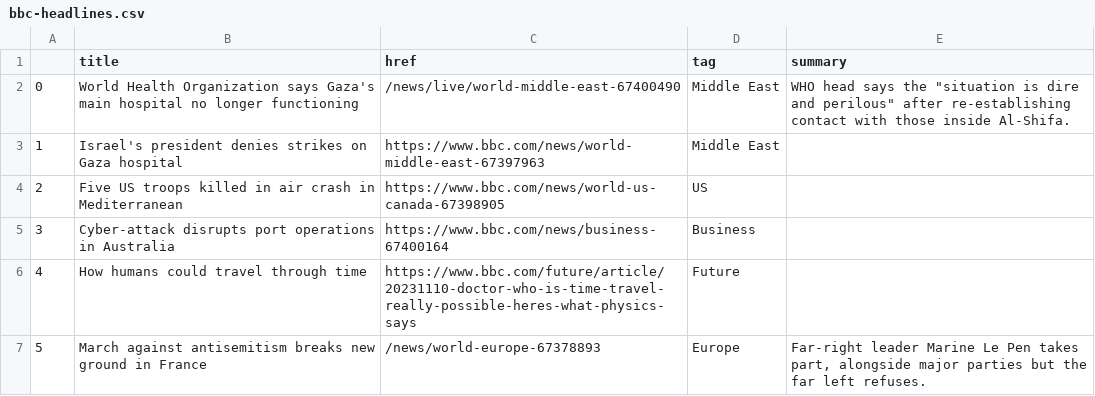
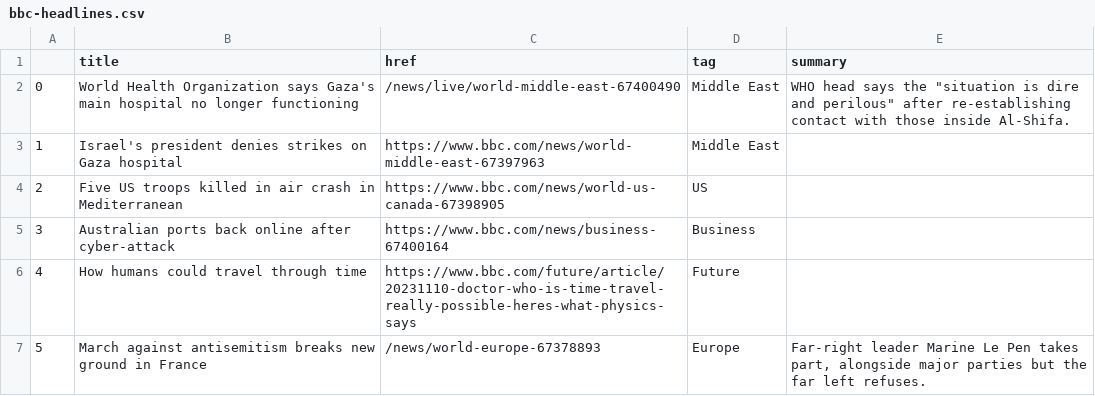
Before and after one commit to jsoma/automatic-scraper, a CSV file: bbc-headlines.csv, drawn as a sheet; only a part is shown.

```diff
--- a/bbc-headlines.csv
+++ b/bbc-headlines.csv
@@ -4,3 +4,3 @@
 2,Five US troops killed in air crash in Mediterranean,https://www.bbc.com/news/world-us-canada-67398905,US,
-3,Cyber-attack disrupts port operations in Australia,https://www.bbc.com/news/business-67400164,Business,
+3,Australian ports back online after cyber-attack,https://www.bbc.com/news/business-67400164,Business,
 4,How humans could travel through time,https://www.bbc.com/future/article/20231110-doctor-who-is-time-travel-really-possible-heres-what-physics-says,Future,
```
